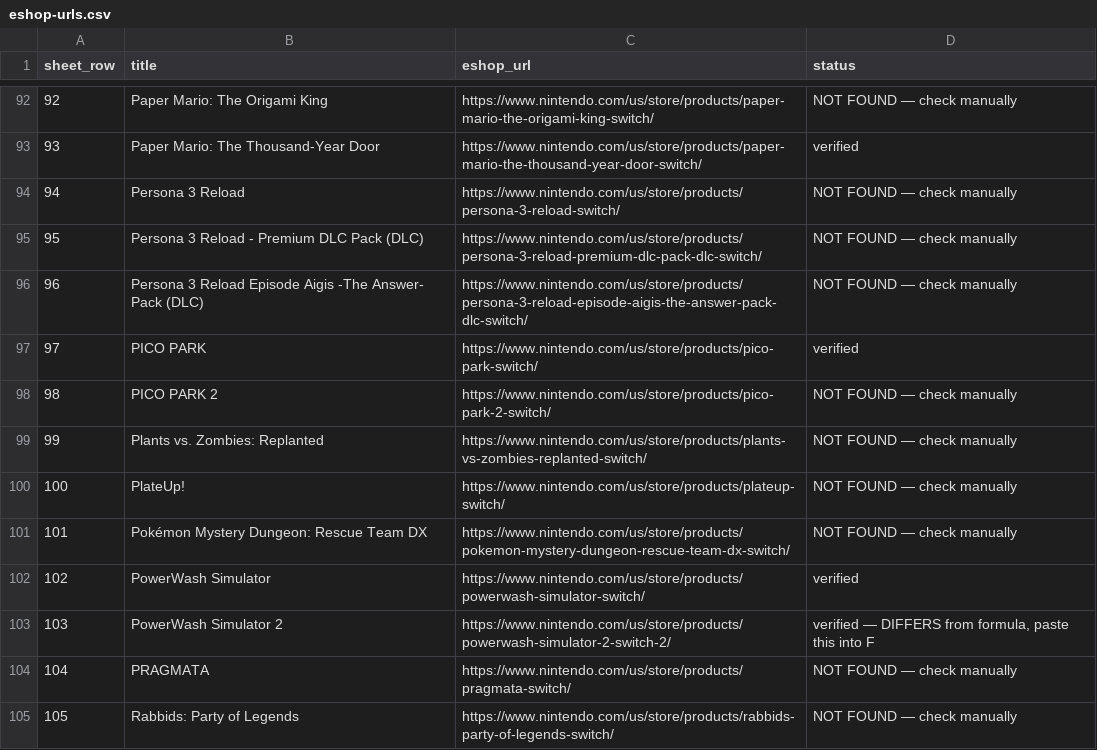
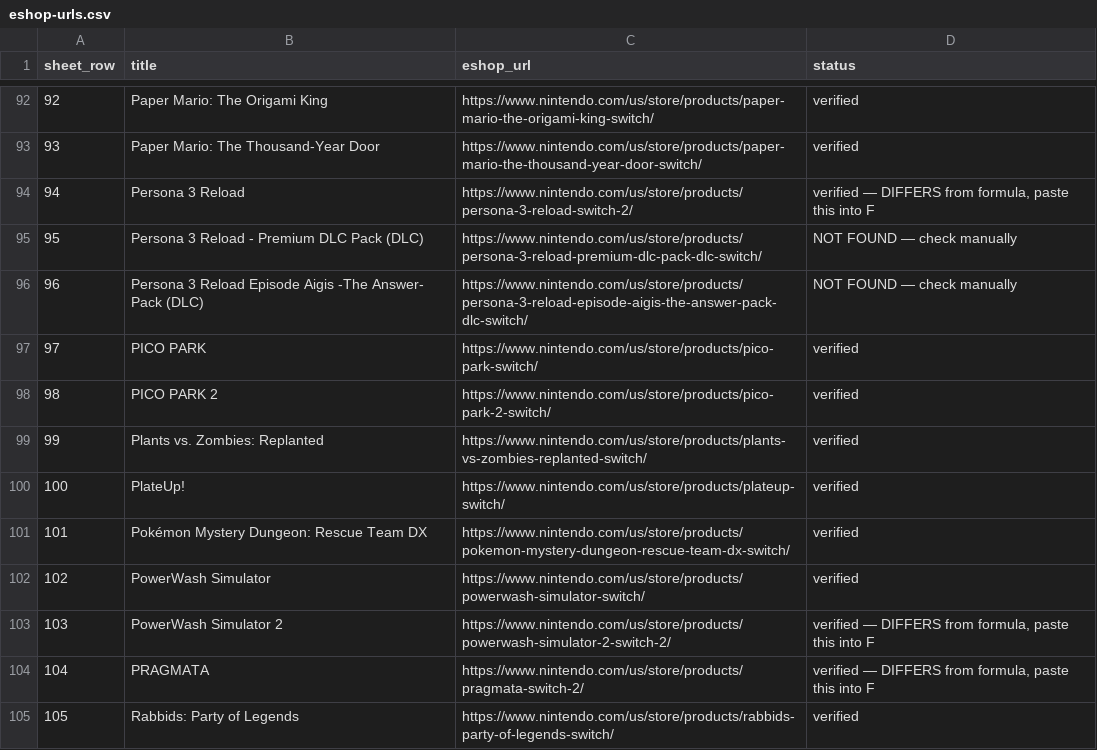
Before and after one commit to imbbloh/game-catalog, a CSV file: eshop-urls.csv, drawn as a sheet; only a part is shown, gaps mark what is left out; the diff covers the shown part only.

```diff
--- a/eshop-urls.csv
+++ b/eshop-urls.csv
@@ -92,4 +92,4 @@ sheet_row,title,eshop_url,status
-92,Paper Mario: The Origami King,https://www.nintendo.com/us/store/products/paper-mario-the-origami-king-switch/,NOT FOUND — check manually
+92,Paper Mario: The Origami King,https://www.nintendo.com/us/store/products/paper-mario-the-origami-king-switch/,verified
 93,Paper Mario: The Thousand-Year Door,https://www.nintendo.com/us/store/products/paper-mario-the-thousand-year-door-switch/,verified
-94,Persona 3 Reload,https://www.nintendo.com/us/store/products/persona-3-reload-switch/,NOT FOUND — check manually
+94,Persona 3 Reload,https://www.nintendo.com/us/store/products/persona-3-reload-switch-2/,"verified — DIFFERS from formula, paste this into F"
 95,Persona 3 Reload - Premium DLC Pack (DLC),https://www.nintendo.com/us/store/products/persona-3-reload-premium-dlc-pack-dlc-switch/,NOT FOUND — check manually
@@ -97,9 +97,9 @@ sheet_row,title,eshop_url,status
 97,PICO PARK,https://www.nintendo.com/us/store/products/pico-park-switch/,verified
-98,PICO PARK 2,https://www.nintendo.com/us/store/products/pico-park-2-switch/,NOT FOUND — check manually
-99,Plants vs. Zombies: Replanted,https://www.nintendo.com/us/store/products/plants-vs-zombies-replanted-switch/,NOT FOUND — check manually
-100,PlateUp!,https://www.nintendo.com/us/store/products/plateup-switch/,NOT FOUND — check manually
-101,Pokémon Mystery Dungeon: Rescue Team DX,https://www.nintendo.com/us/store/products/pokemon-mystery-dungeon-rescue-team-dx-switch/,NOT FOUND — check manually
+98,PICO PARK 2,https://www.nintendo.com/us/store/products/pico-park-2-switch/,verified
+99,Plants vs. Zombies: Replanted,https://www.nintendo.com/us/store/products/plants-vs-zombies-replanted-switch/,verified
+100,PlateUp!,https://www.nintendo.com/us/store/products/plateup-switch/,verified
+101,Pokémon Mystery Dungeon: Rescue Team DX,https://www.nintendo.com/us/store/products/pokemon-mystery-dungeon-rescue-team-dx-switch/,verified
 102,PowerWash Simulator,https://www.nintendo.com/us/store/products/powerwash-simulator-switch/,verified
 103,PowerWash Simulator 2,https://www.nintendo.com/us/store/products/powerwash-simulator-2-switch-2/,"verified — DIFFERS from formula, paste this into F"
-104,PRAGMATA,https://www.nintendo.com/us/store/products/pragmata-switch/,NOT FOUND — check manually
-105,Rabbids: Party of Legends,https://www.nintendo.com/us/store/products/rabbids-party-of-legends-switch/,NOT FOUND — check manually
+104,PRAGMATA,https://www.nintendo.com/us/store/products/pragmata-switch-2/,"verified — DIFFERS from formula, paste this into F"
+105,Rabbids: Party of Legends,https://www.nintendo.com/us/store/products/rabbids-party-of-legends-switch/,verified
```
Also changed, not shown: 48 edited cells elsewhere in this file.
